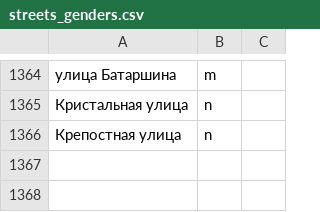
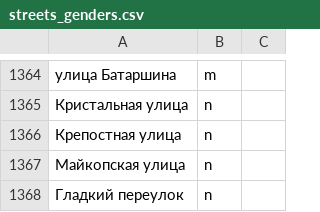
Before and after one commit to skirienko/vvmap, a CSV file: streets_genders.csv, drawn as a sheet; only a part is shown, gaps mark what is left out; the diff names each change by its address in the sheet, - before the commit and + after, or states it on an @@ line.

```diff
--- a/streets_genders.csv
+++ b/streets_genders.csv
+row 1367: Майкопская улица | n
+row 1368: Гладкий переулок | n
```
Also changed, not shown: streets_types.csv, streets_years.csv, 3 other files.
